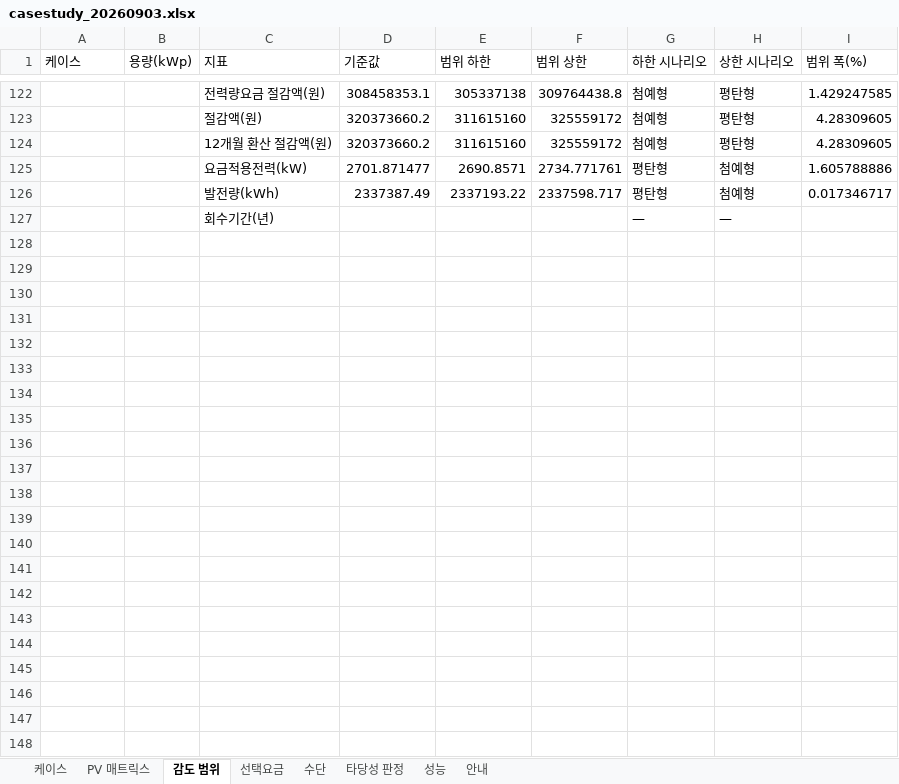
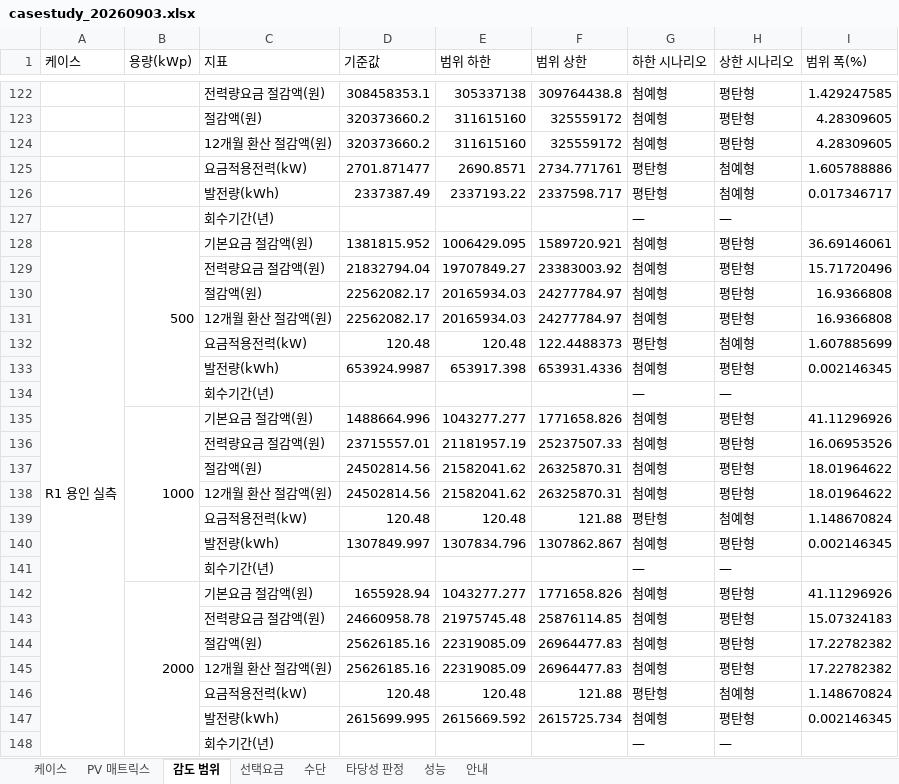
Before and after one commit to bakjeucar-boop/kwise, an Excel workbook: output/casestudy_20260903.xlsx, sheet 감도 범위, drawn as a sheet; only a part is shown, gaps mark what is left out; values as stored, in another font and other column widths than the file's, no borders; the diff names each change by its address in the sheet, - before the commit and + after, or states it on an @@ line.

```diff
--- a/output/casestudy_20260903.xlsx (sheet 감도 범위)
+++ b/output/casestudy_20260903.xlsx (sheet 감도 범위)
+row 128: R1 용인 실측 | 500 | 기본요금 절감액(원) | 1381815.952 | 1006429.095 | 1589720.921 | 첨예형 | 평탄형 | 36.69146061
+row 129:  |  | 전력량요금 절감액(원) | 21832794.04 | 19707849.27 | 23383003.92 | 첨예형 | 평탄형 | 15.71720496
+row 130:  |  | 절감액(원) | 22562082.17 | 20165934.03 | 24277784.97 | 첨예형 | 평탄형 | 16.9366808
+row 131:  |  | 12개월 환산 절감액(원) | 22562082.17 | 20165934.03 | 24277784.97 | 첨예형 | 평탄형 | 16.9366808
+row 132:  |  | 요금적용전력(kW) | 120.48 | 120.48 | 122.4488373 | 평탄형 | 첨예형 | 1.607885699
+row 133:  |  | 발전량(kWh) | 653924.9987 | 653917.398 | 653931.4336 | 첨예형 | 평탄형 | 0.002146345
+row 134:  |  | 회수기간(년) |  |  |  | — | —
+row 135:  | 1000 | 기본요금 절감액(원) | 1488664.996 | 1043277.277 | 1771658.826 | 첨예형 | 평탄형 | 41.11296926
+row 136:  |  | 전력량요금 절감액(원) | 23715557.01 | 21181957.19 | 25237507.33 | 첨예형 | 평탄형 | 16.06953526
+row 137:  |  | 절감액(원) | 24502814.56 | 21582041.62 | 26325870.31 | 첨예형 | 평탄형 | 18.01964622
+row 138:  |  | 12개월 환산 절감액(원) | 24502814.56 | 21582041.62 | 26325870.31 | 첨예형 | 평탄형 | 18.01964622
+row 139:  |  | 요금적용전력(kW) | 120.48 | 120.48 | 121.88 | 평탄형 | 첨예형 | 1.148670824
+row 140:  |  | 발전량(kWh) | 1307849.997 | 1307834.796 | 1307862.867 | 첨예형 | 평탄형 | 0.002146345
+row 141:  |  | 회수기간(년) |  |  |  | — | —
+row 142:  | 2000 | 기본요금 절감액(원) | 1655928.94 | 1043277.277 | 1771658.826 | 첨예형 | 평탄형 | 41.11296926
+row 143:  |  | 전력량요금 절감액(원) | 24660958.78 | 21975745.48 | 25876114.85 | 첨예형 | 평탄형 | 15.07324183
+row 144:  |  | 절감액(원) | 25626185.16 | 22319085.09 | 26964477.83 | 첨예형 | 평탄형 | 17.22782382
+row 145:  |  | 12개월 환산 절감액(원) | 25626185.16 | 22319085.09 | 26964477.83 | 첨예형 | 평탄형 | 17.22782382
+row 146:  |  | 요금적용전력(kW) | 120.48 | 120.48 | 121.88 | 평탄형 | 첨예형 | 1.148670824
+row 147:  |  | 발전량(kWh) | 2615699.995 | 2615669.592 | 2615725.734 | 첨예형 | 평탄형 | 0.002146345
+row 148:  |  | 회수기간(년) |  |  |  | — | —
```
Also changed, not shown: sheet 타당성 판정, sheet PV 매트릭스, sheet 수단, sheet 케이스, sheet 선택요금, sheet 성능, 1 other file.
